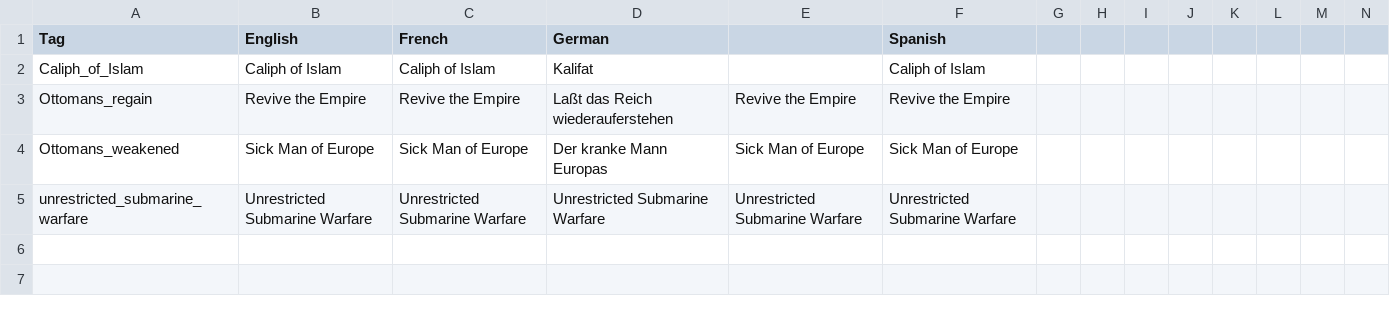
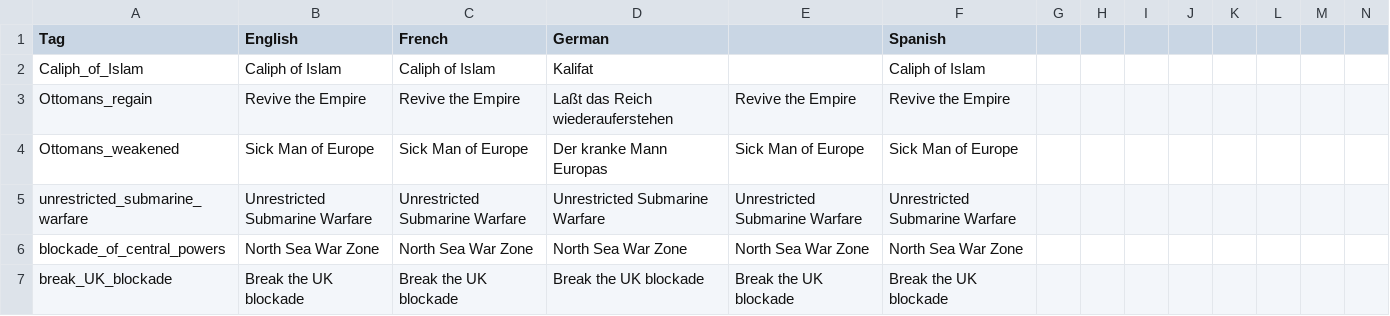
Before and after one commit to dthird3/ww1tfh, a CSV file: localisation/strategic effects.csv, drawn as a sheet; only a part is shown; rows hold the shown columns only; the diff names each change by its address in the sheet, - before the commit and + after, or states it on an @@ line.

Commit message:
OK, This is where I am up to.  Loads and runs fine.  Most events and decisions work and mostly have the desired effect.  Still fine tuning and looking for better options where possible.  Not trying to make it too complex for starters.
A lot of events are all in the WW1USA file for ease of viewing but should be split out later to relevant country event files.

SAF modified to avoid war if they stay neutral, put fix code into FF Event until I find a more appropriate place to break the Faction for 1914 start.

USA 1910 OOB is and exact copy of 1914 atm (incl GAR)

OK, seems I couldn't COMMIT to you until I had done an UPDATE to resolve conflicts mostly in the Localisation-events file - which I don't think I had changed .... oh yes I did, I told it to keep YOUR file and I HOPE it did.  All I changed was to shorten the Lusitania DESC as it was soooo long it ran off the screen.

```diff
--- a/localisation/strategic effects.csv
+++ b/localisation/strategic effects.csv
+row 6: blockade_of_central_powers | North Sea War Zone | North Sea War Zone | North Sea War Zone | North Sea War Zone | North Sea War Zone
+row 7: break_UK_blockade | Break the UK blockade | Break the UK blockade | Break the UK blockade | Break the UK blockade | Break the UK blockade
```
Also changed, not shown: 30 other files.
